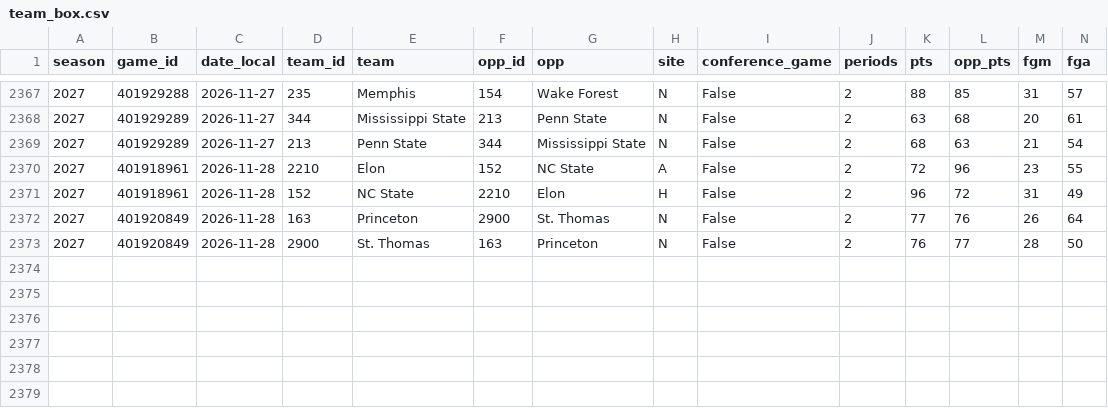
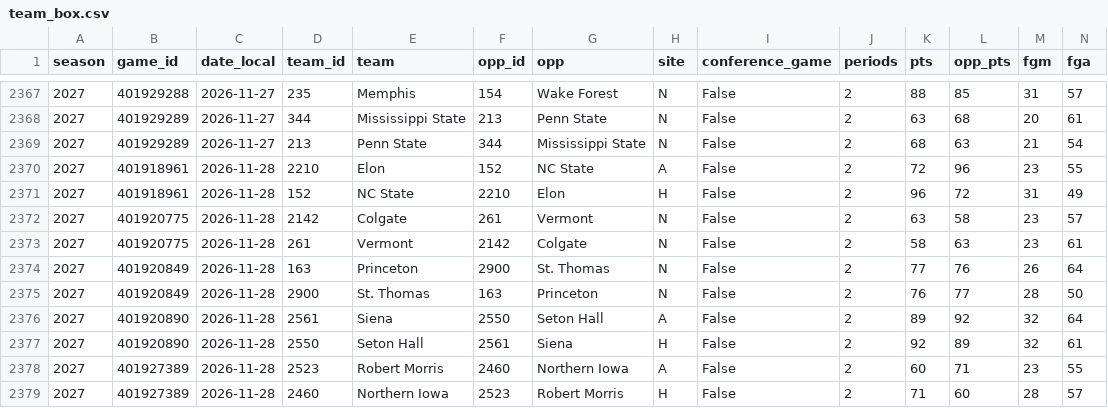
Before and after one commit to hareballsports/hareball, a CSV file: data/mbb/2027/team_box.csv, drawn as a sheet; only a part is shown, gaps mark what is left out; rows hold the shown columns only; the diff names each change by its address in the sheet, - before the commit and + after, or states it on an @@ line.

Commit message:
Data update 2026-11-28 20:05 UTC

```diff
--- a/data/mbb/2027/team_box.csv
+++ b/data/mbb/2027/team_box.csv
+row 2372: 2027 | 401920775 | 2026-11-28 | 2142 | Colgate | 261 | Vermont | N | False | 2 | 63 | 58 | 23 | 57
+row 2373: 2027 | 401920775 | 2026-11-28 | 261 | Vermont | 2142 | Colgate | N | False | 2 | 58 | 63 | 23 | 61
+row 2376: 2027 | 401920890 | 2026-11-28 | 2561 | Siena | 2550 | Seton Hall | A | False | 2 | 89 | 92 | 32 | 64
+row 2377: 2027 | 401920890 | 2026-11-28 | 2550 | Seton Hall | 2561 | Siena | H | False | 2 | 92 | 89 | 32 | 61
+row 2378: 2027 | 401927389 | 2026-11-28 | 2523 | Robert Morris | 2460 | Northern Iowa | A | False | 2 | 60 | 71 | 23 | 55
+row 2379: 2027 | 401927389 | 2026-11-28 | 2460 | Northern Iowa | 2523 | Robert Morris | H | False | 2 | 71 | 60 | 28 | 57
```
Also changed, not shown: data/mbb/2027/games.csv.
